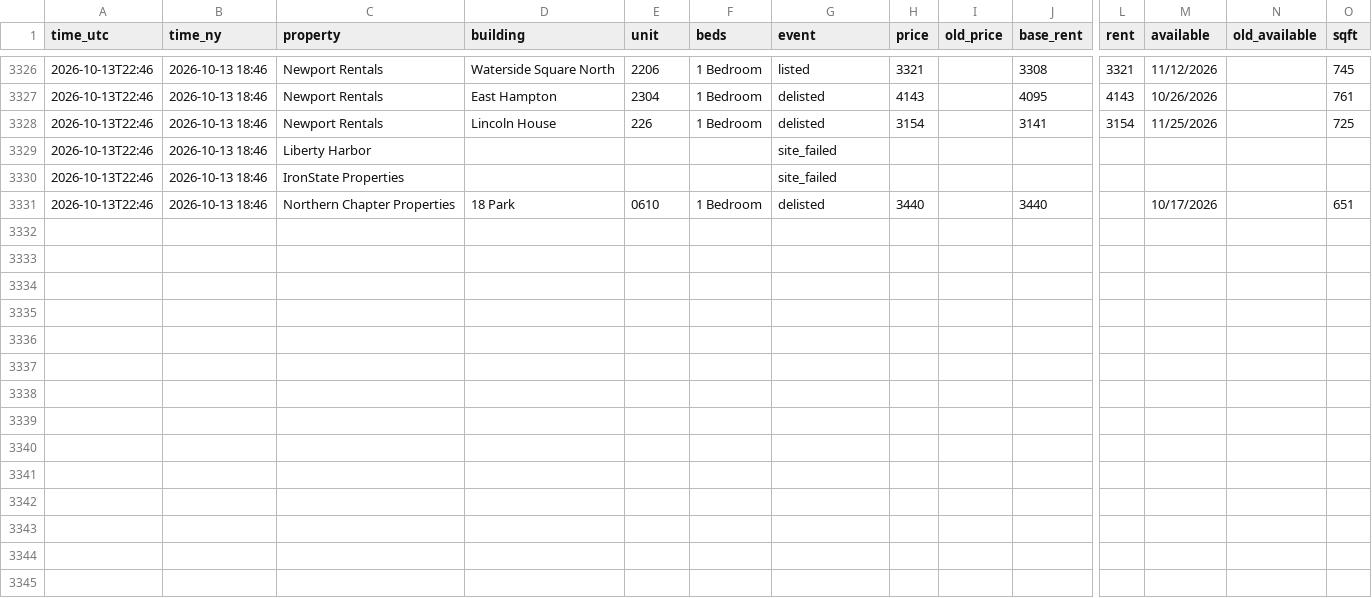
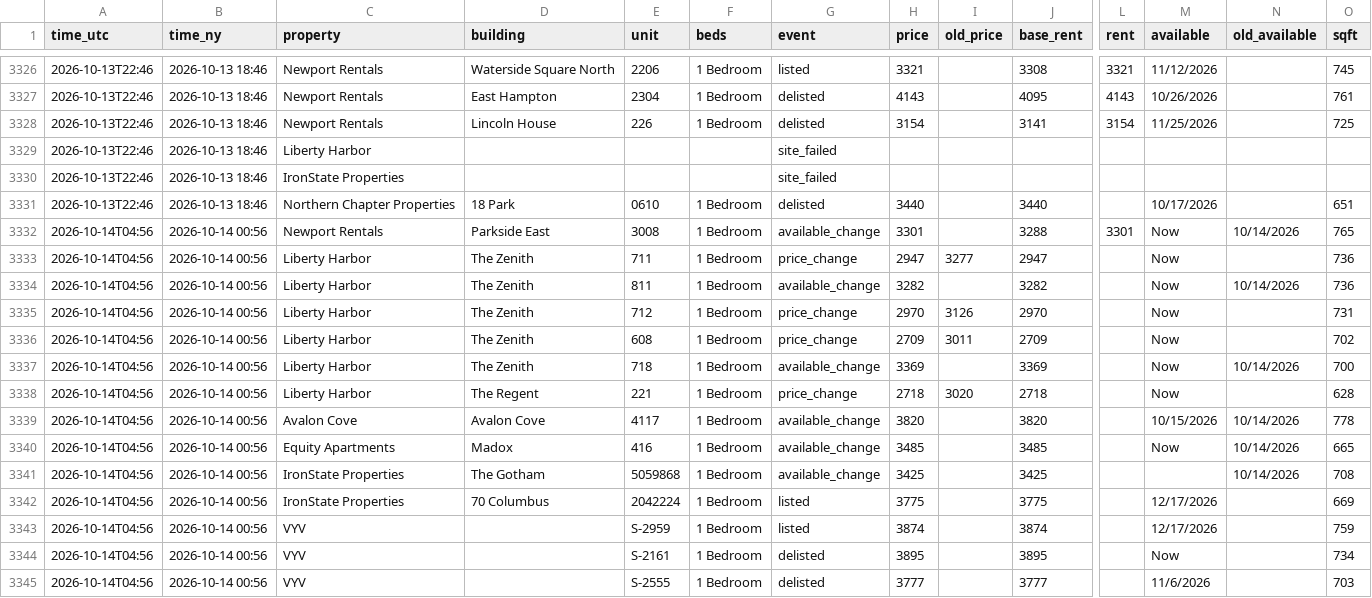
Before and after one commit to sanveg-rane-13/rental-tracker, a CSV file: data/history/events.csv, drawn as a sheet; only a part is shown, gaps mark what is left out; rows hold the shown columns only; the diff names each change by its address in the sheet, - before the commit and + after, or states it on an @@ line.

```diff
--- a/data/history/events.csv
+++ b/data/history/events.csv
+row 3332: 2026-10-14T04:56 | 2026-10-14 00:56 | Newport Rentals | Parkside East | 3008 | 1 Bedroom | available_change | 3301 |  | 3288 | 3301 | Now | 10/14/2026 | 765
+row 3333: 2026-10-14T04:56 | 2026-10-14 00:56 | Liberty Harbor | The Zenith | 711 | 1 Bedroom | price_change | 2947 | 3277 | 2947 |  | Now |  | 736
+row 3334: 2026-10-14T04:56 | 2026-10-14 00:56 | Liberty Harbor | The Zenith | 811 | 1 Bedroom | available_change | 3282 |  | 3282 |  | Now | 10/14/2026 | 736
+row 3335: 2026-10-14T04:56 | 2026-10-14 00:56 | Liberty Harbor | The Zenith | 712 | 1 Bedroom | price_change | 2970 | 3126 | 2970 |  | Now |  | 731
+row 3336: 2026-10-14T04:56 | 2026-10-14 00:56 | Liberty Harbor | The Zenith | 608 | 1 Bedroom | price_change | 2709 | 3011 | 2709 |  | Now |  | 702
+row 3337: 2026-10-14T04:56 | 2026-10-14 00:56 | Liberty Harbor | The Zenith | 718 | 1 Bedroom | available_change | 3369 |  | 3369 |  | Now | 10/14/2026 | 700
+row 3338: 2026-10-14T04:56 | 2026-10-14 00:56 | Liberty Harbor | The Regent | 221 | 1 Bedroom | price_change | 2718 | 3020 | 2718 |  | Now |  | 628
+row 3339: 2026-10-14T04:56 | 2026-10-14 00:56 | Avalon Cove | Avalon Cove | 4117 | 1 Bedroom | available_change | 3820 |  | 3820 |  | 10/15/2026 | 10/14/2026 | 778
+row 3340: 2026-10-14T04:56 | 2026-10-14 00:56 | Equity Apartments | Madox | 416 | 1 Bedroom | available_change | 3485 |  | 3485 |  | Now | 10/14/2026 | 665
+row 3341: 2026-10-14T04:56 | 2026-10-14 00:56 | IronState Properties | The Gotham | 5059868 | 1 Bedroom | available_change | 3425 |  | 3425 |  |  | 10/14/2026 | 708
+row 3342: 2026-10-14T04:56 | 2026-10-14 00:56 | IronState Properties | 70 Columbus | 2042224 | 1 Bedroom | listed | 3775 |  | 3775 |  | 12/17/2026 |  | 669
+row 3343: 2026-10-14T04:56 | 2026-10-14 00:56 | VYV |  | S-2959 | 1 Bedroom | listed | 3874 |  | 3874 |  | 12/17/2026 |  | 759
+row 3344: 2026-10-14T04:56 | 2026-10-14 00:56 | VYV |  | S-2161 | 1 Bedroom | delisted | 3895 |  | 3895 |  | Now |  | 734
+row 3345: 2026-10-14T04:56 | 2026-10-14 00:56 | VYV |  | S-2555 | 1 Bedroom | delisted | 3777 |  | 3777 |  | 11/6/2026 |  | 703
```
Also changed, not shown: 10 other files.
